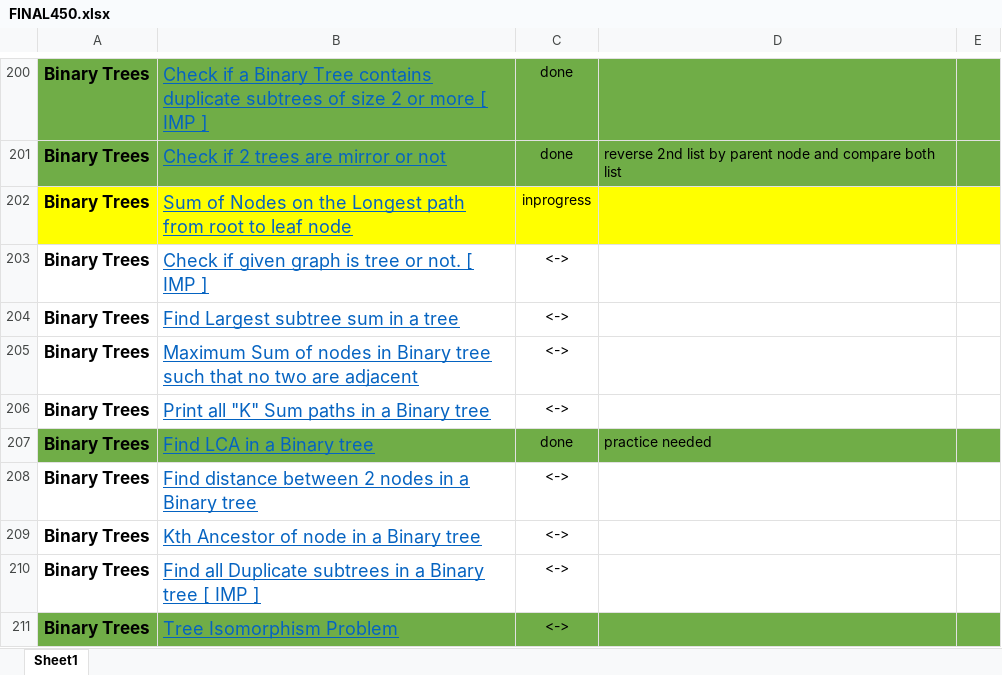
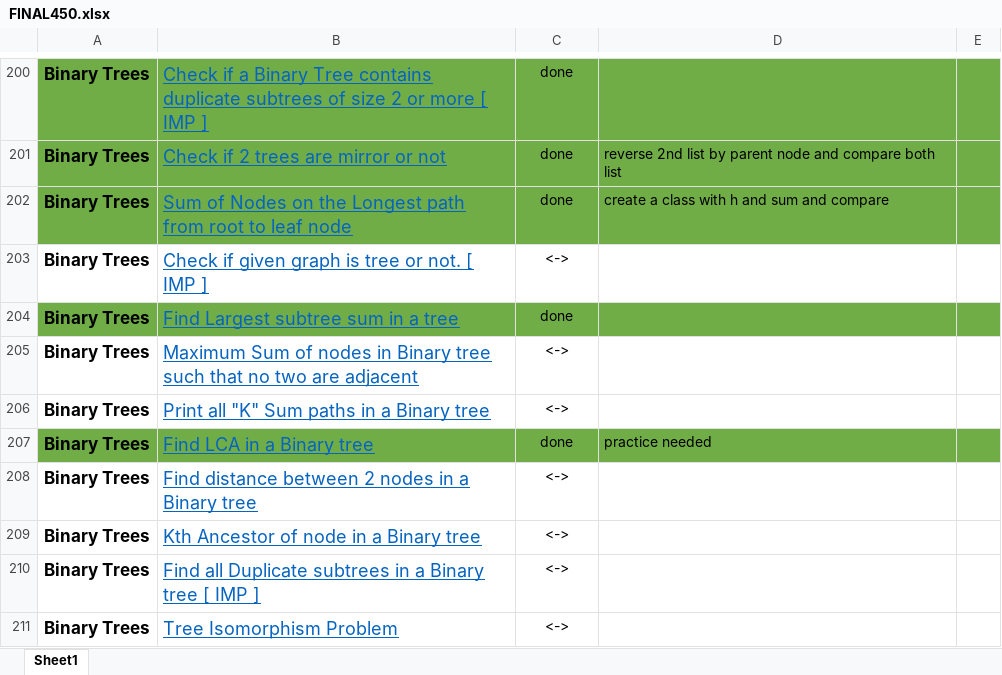
Before and after one commit to aman017/DS-ALGO, an Excel workbook: FINAL450.xlsx, sheet Sheet1, drawn as a sheet; only a part is shown, gaps mark what is left out; values as stored, in another font and other column widths than the file's, no borders; the diff names each change by its address in the sheet, - before the commit and + after, or states it on an @@ line.

```diff
--- a/FINAL450.xlsx (sheet Sheet1)
+++ b/FINAL450.xlsx (sheet Sheet1)
-A202:E202 fill: #FFFF00
+A202:E202 fill: #70AD47
-C202: inprogress
+C202: done
-D202: (empty)
+D202: create a class with h and sum and compare
-A204:E204 fill: none
+A204:E204 fill: #70AD47
-C204: <->
+C204: done
-A211:E211 fill: #70AD47
+A211:E211 fill: none
```
Also changed, not shown: 2 other files.
